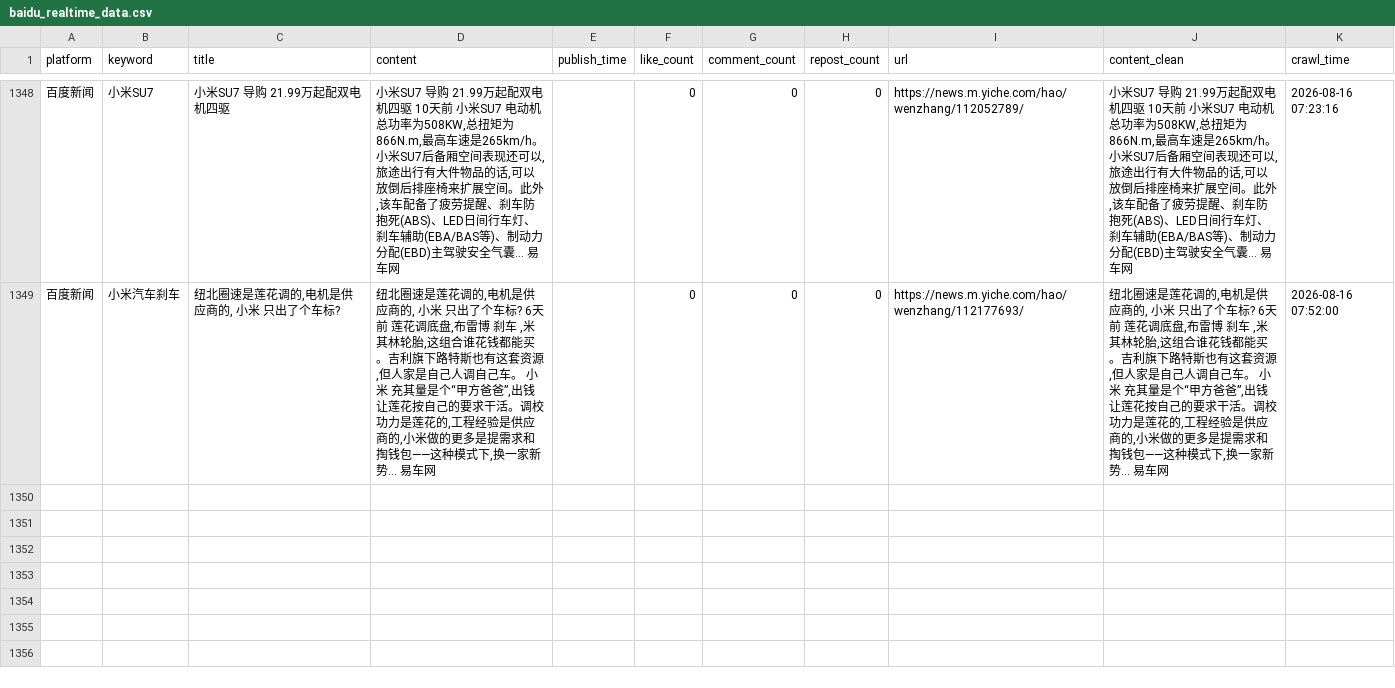
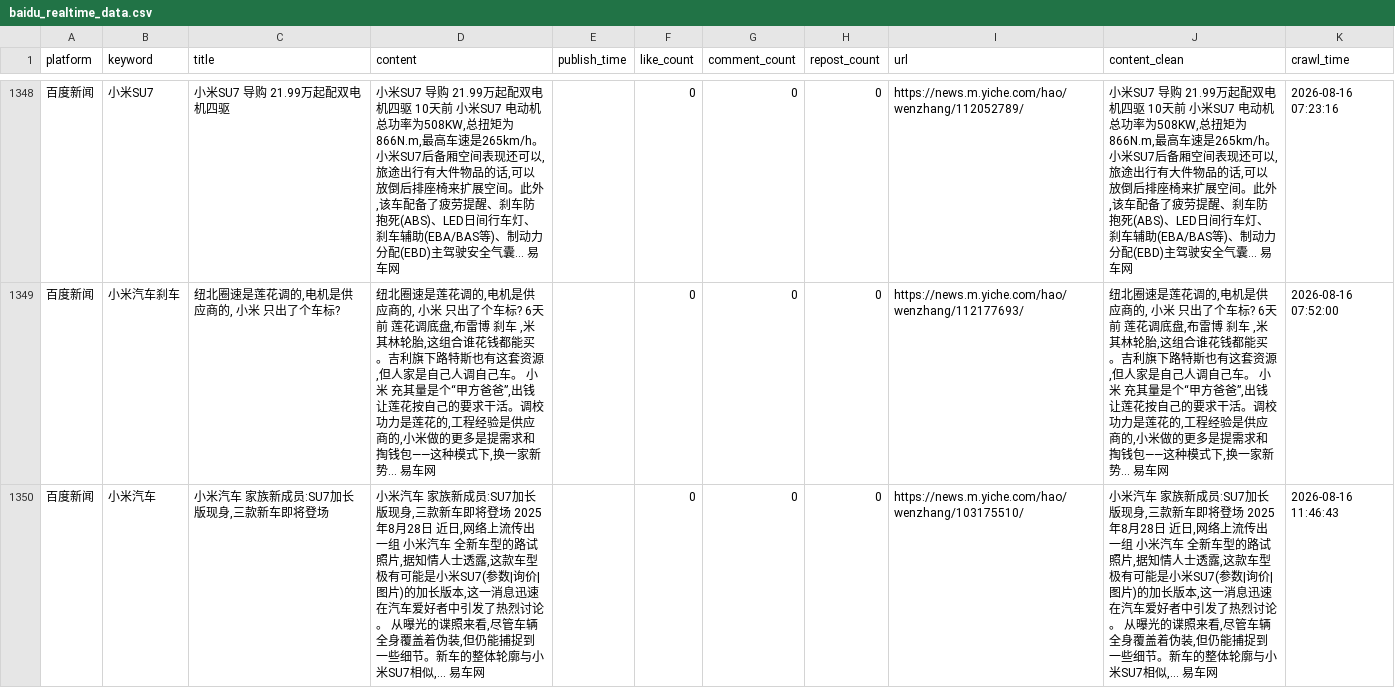
Before and after one commit to falaowang328-ux/xiaomi-opinion-system, a CSV file: data/baidu_realtime_data.csv, drawn as a sheet; only a part is shown, gaps mark what is left out; the diff names each change by its address in the sheet, - before the commit and + after, or states it on an @@ line.

```diff
--- a/data/baidu_realtime_data.csv
+++ b/data/baidu_realtime_data.csv
+row 1350: 百度新闻 | 小米汽车 | 小米汽车 家族新成员:SU7加长版现身,三款新车即将登场 | 小米汽车 家族新成员:SU7加长版现身,三款新车即将登场 2025年8月28日 近日,网络上流传出一组 小米汽车 全新车型的路试照片,据知情人士透露,这款车型极有可能是小米SU7(参数|询价|图片)的加长版本,这一消息迅速在汽车爱好者中引发了热烈讨论。 从曝光的谍照来看,尽管车辆全身覆盖着伪装,但仍能捕捉到一些细节。新车的整体轮廓与小米SU7相似,... 易车网 |  | 0 | 0 | 0 | https://news.m.yiche.com/hao/wenzhang/103175510/ | 小米汽车 家族新成员:SU7加长版现身,三款新车即将登场 2025年8月28日 近日,网络上流传出一组 小米汽车 全新车型的路试照片,据知情人士透露,这款车型极有可能是小米SU7(参数|询价|图片)的加长版本,这一消息迅速在汽车爱好者中引发了热烈讨论。 从曝光的谍照来看,尽管车辆全身覆盖着伪装,但仍能捕捉到一些细节。新车的整体轮廓与小米SU7相似,... 易车网 | 2026-08-16 11:46:43
```
Also changed, not shown: 2 other files.
